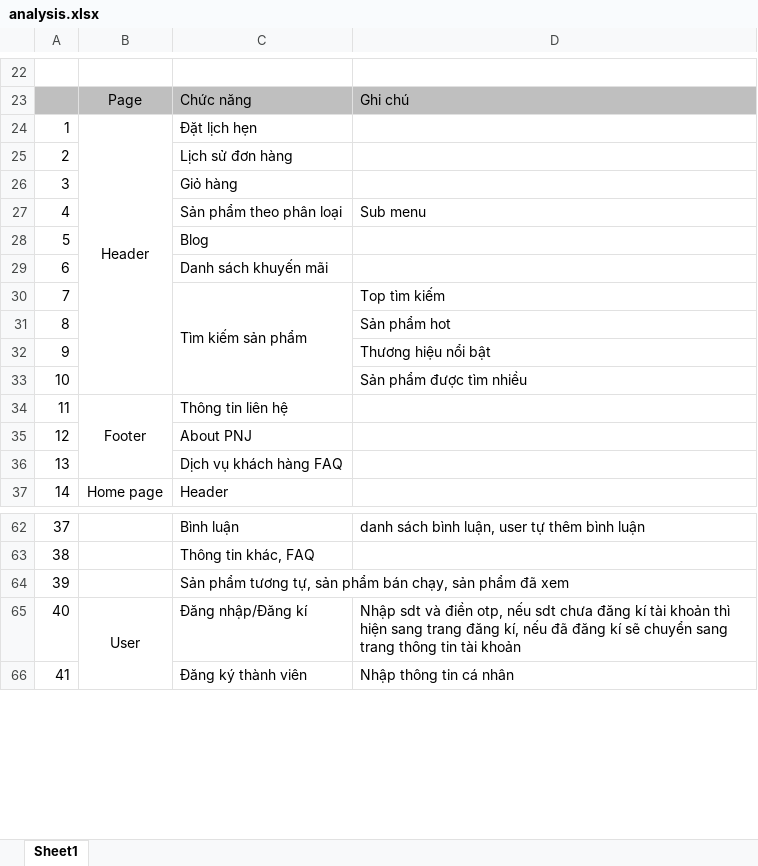
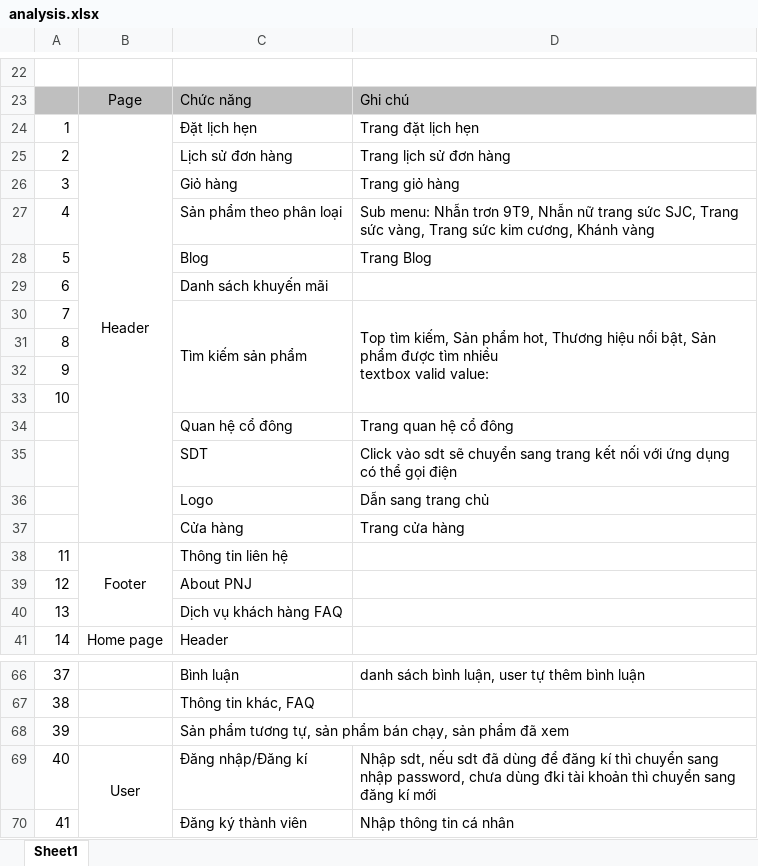
Before and after one commit to T4Tekco/SampleSite, an Excel workbook: analysis.xlsx, sheet Sheet1, drawn as a sheet; only a part is shown, gaps mark what is left out; values as stored, in another font and other column widths than the file's, no borders; addresses are those after the commit; ↵ is a line break in a cell; the diff names each change by its address in the sheet, - before the commit and + after, or states it on an @@ line.

```diff
--- a/analysis.xlsx (sheet Sheet1)
+++ b/analysis.xlsx (sheet Sheet1)
-D24: (empty)
+D24: Trang đặt lịch hẹn
-D25: (empty)
+D25: Trang lịch sử đơn hàng
-D26: (empty)
+D26: Trang giỏ hàng
-D27: Sub menu
+D27: Sub menu: Nhẫn trơn 9T9, Nhẫn nữ trang sức SJC, Trang sức vàng, Trang sức kim cương, Khánh vàng
-D28: (empty)
+D28: Trang Blog
-D30: Top tìm kiếm
+D30: Top tìm kiếm, Sản phẩm hot, Thương hiệu nổi bật, Sản phẩm được tìm nhiều ↵ textbox valid value:
+D30:D33 merged
-D31: Sản phẩm hot
+D31: (empty)
-D32: Thương hiệu nổi bật
+D32: (empty)
-D33: Sản phẩm được tìm nhiều
+D33: (empty)
+row 34:  |  | Quan hệ cổ đông | Trang quan hệ cổ đông
+row 35:  |  | SDT | Click vào sdt sẽ chuyển sang trang kết nối với ứng dụng có thể gọi điện
+row 36:  |  | Logo | Dẫn sang trang chủ
+row 37:  |  | Cửa hàng | Trang cửa hàng
-D69: Nhập sdt và điền otp, nếu sdt chưa đăng kí tài khoản thì hiện sang trang đăng kí, nếu đã đăng kí sẽ chuyển sang trang thông tin tài khoản
+D69: Nhập sdt, nếu sdt đã dùng để đăng kí thì chuyển sang nhập password, chưa dùng đki tài khoản thì chuyển sang đăng kí mới
```
Also changed, not shown: 1 other file.
